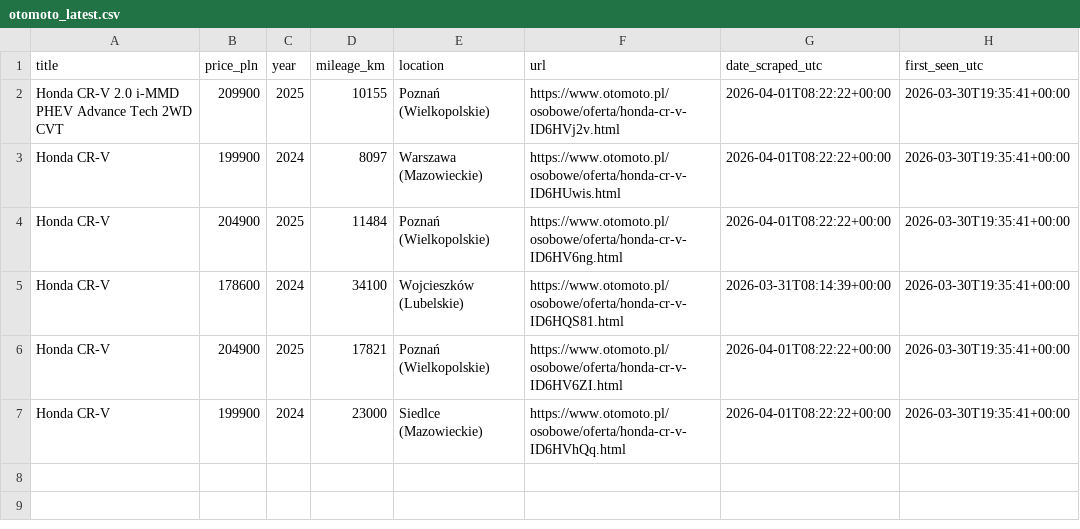
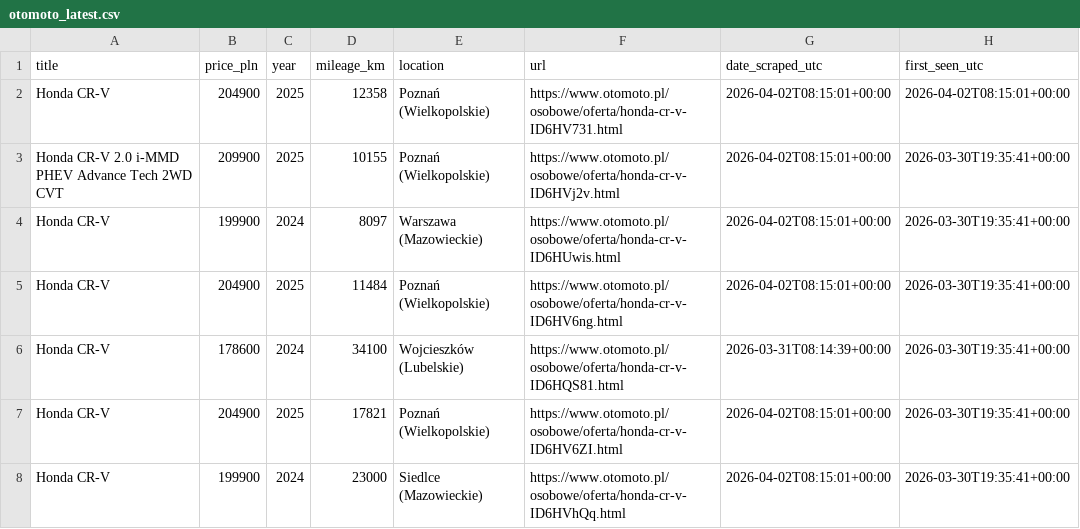
Before and after one commit to AleksPotocki/Carsearch, a CSV file: output/otomoto_latest.csv, drawn as a sheet.

```diff
--- a/output/otomoto_latest.csv
+++ b/output/otomoto_latest.csv
@@ -1,7 +1,8 @@
 title,price_pln,year,mileage_km,location,url,date_scraped_utc,first_seen_utc
-Honda CR-V 2.0 i-MMD PHEV Advance Tech 2WD CVT,209900,2025,10155,Poznań (Wielkopolskie),https://www.otomoto.pl/osobowe/oferta/honda-cr-v-ID6HVj2v.html,2026-04-01T08:22:22+00:00,2026-03-30T19:35:41+00:00
-Honda CR-V,199900,2024,8097,Warszawa (Mazowieckie),https://www.otomoto.pl/osobowe/oferta/honda-cr-v-ID6HUwis.html,2026-04-01T08:22:22+00:00,2026-03-30T19:35:41+00:00
-Honda CR-V,204900,2025,11484,Poznań (Wielkopolskie),https://www.otomoto.pl/osobowe/oferta/honda-cr-v-ID6HV6ng.html,2026-04-01T08:22:22+00:00,2026-03-30T19:35:41+00:00
+Honda CR-V,204900,2025,12358,Poznań (Wielkopolskie),https://www.otomoto.pl/osobowe/oferta/honda-cr-v-ID6HV731.html,2026-04-02T08:15:01+00:00,2026-04-02T08:15:01+00:00
+Honda CR-V 2.0 i-MMD PHEV Advance Tech 2WD CVT,209900,2025,10155,Poznań (Wielkopolskie),https://www.otomoto.pl/osobowe/oferta/honda-cr-v-ID6HVj2v.html,2026-04-02T08:15:01+00:00,2026-03-30T19:35:41+00:00
+Honda CR-V,199900,2024,8097,Warszawa (Mazowieckie),https://www.otomoto.pl/osobowe/oferta/honda-cr-v-ID6HUwis.html,2026-04-02T08:15:01+00:00,2026-03-30T19:35:41+00:00
+Honda CR-V,204900,2025,11484,Poznań (Wielkopolskie),https://www.otomoto.pl/osobowe/oferta/honda-cr-v-ID6HV6ng.html,2026-04-02T08:15:01+00:00,2026-03-30T19:35:41+00:00
 Honda CR-V,178600,2024,34100,Wojcieszków (Lubelskie),https://www.otomoto.pl/osobowe/oferta/honda-cr-v-ID6HQS81.html,2026-03-31T08:14:39+00:00,2026-03-30T19:35:41+00:00
-Honda CR-V,204900,2025,17821,Poznań (Wielkopolskie),https://www.otomoto.pl/osobowe/oferta/honda-cr-v-ID6HV6ZI.html,2026-04-01T08:22:22+00:00,2026-03-30T19:35:41+00:00
-Honda CR-V,199900,2024,23000,Siedlce (Mazowieckie),https://www.otomoto.pl/osobowe/oferta/honda-cr-v-ID6HVhQq.html,2026-04-01T08:22:22+00:00,2026-03-30T19:35:41+00:00
+Honda CR-V,204900,2025,17821,Poznań (Wielkopolskie),https://www.otomoto.pl/osobowe/oferta/honda-cr-v-ID6HV6ZI.html,2026-04-02T08:15:01+00:00,2026-03-30T19:35:41+00:00
+Honda CR-V,199900,2024,23000,Siedlce (Mazowieckie),https://www.otomoto.pl/osobowe/oferta/honda-cr-v-ID6HVhQq.html,2026-04-02T08:15:01+00:00,2026-03-30T19:35:41+00:00
```
Also changed, not shown: output/dealers_latest.csv, 2 other files.
